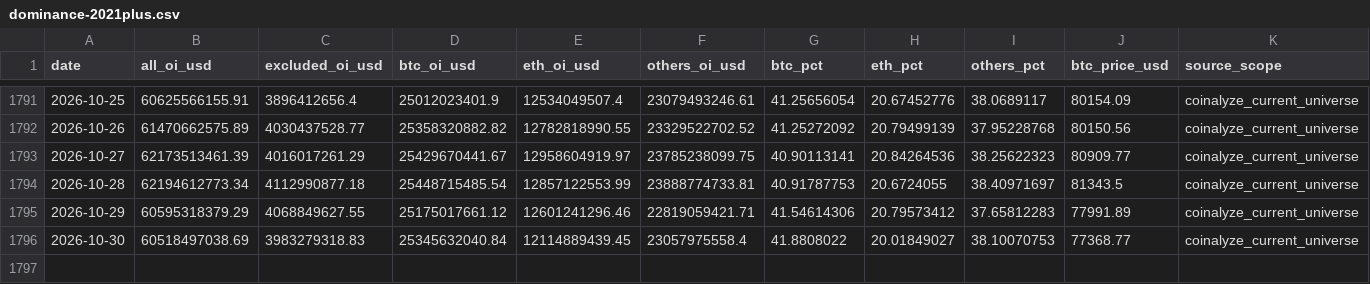
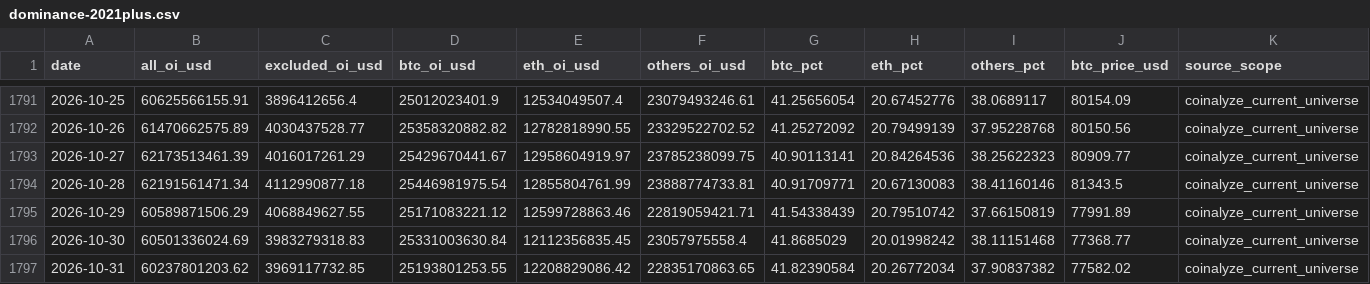
Before and after one commit to h12n0924/crypto-oi-dominance, a CSV file: outputs/oi-dominance/data/dominance-2021plus.csv, drawn as a sheet; only a part is shown, gaps mark what is left out; rows hold the shown columns only; the diff names each change by its address in the sheet, - before the commit and + after, or states it on an @@ line.

```diff
--- a/outputs/oi-dominance/data/dominance-2021plus.csv
+++ b/outputs/oi-dominance/data/dominance-2021plus.csv
-B1794 (all_oi_usd): 62194612773.34
+B1794 (all_oi_usd): 62191561471.34
-D1794 (btc_oi_usd): 25448715485.54
+D1794 (btc_oi_usd): 25446981975.54
-E1794 (eth_oi_usd): 12857122553.99
+E1794 (eth_oi_usd): 12855804761.99
-G1794 (btc_pct): 40.91787753
+G1794 (btc_pct): 40.91709771
-H1794 (eth_pct): 20.6724055
+H1794 (eth_pct): 20.67130083
-I1794 (others_pct): 38.40971697
+I1794 (others_pct): 38.41160146
-B1795 (all_oi_usd): 60595318379.29
+B1795 (all_oi_usd): 60589871506.29
-D1795 (btc_oi_usd): 25175017661.12
+D1795 (btc_oi_usd): 25171083221.12
-E1795 (eth_oi_usd): 12601241296.46
+E1795 (eth_oi_usd): 12599728863.46
-G1795 (btc_pct): 41.54614306
+G1795 (btc_pct): 41.54338439
-H1795 (eth_pct): 20.79573412
+H1795 (eth_pct): 20.79510742
-I1795 (others_pct): 37.65812283
+I1795 (others_pct): 37.66150819
-B1796 (all_oi_usd): 60518497038.69
+B1796 (all_oi_usd): 60501336024.69
-D1796 (btc_oi_usd): 25345632040.84
+D1796 (btc_oi_usd): 25331003630.84
-E1796 (eth_oi_usd): 12114889439.45
+E1796 (eth_oi_usd): 12112356835.45
-G1796 (btc_pct): 41.8808022
+G1796 (btc_pct): 41.8685029
-H1796 (eth_pct): 20.01849027
+H1796 (eth_pct): 20.01998242
-I1796 (others_pct): 38.10070753
+I1796 (others_pct): 38.11151468
+row 1797: 2026-10-31 | 60237801203.62 | 3969117732.85 | 25193801253.55 | 12208829086.42 | 22835170863.65 | 41.82390584 | 20.26772034 | 37.90837382 | 77582.02 | coinalyze_current_universe
```
Also changed, not shown: outputs/oi-dominance/data/btc-price/btc-price-daily.csv, outputs/oi-dominance/data/dominance-cleaned.csv, 7 other files.
